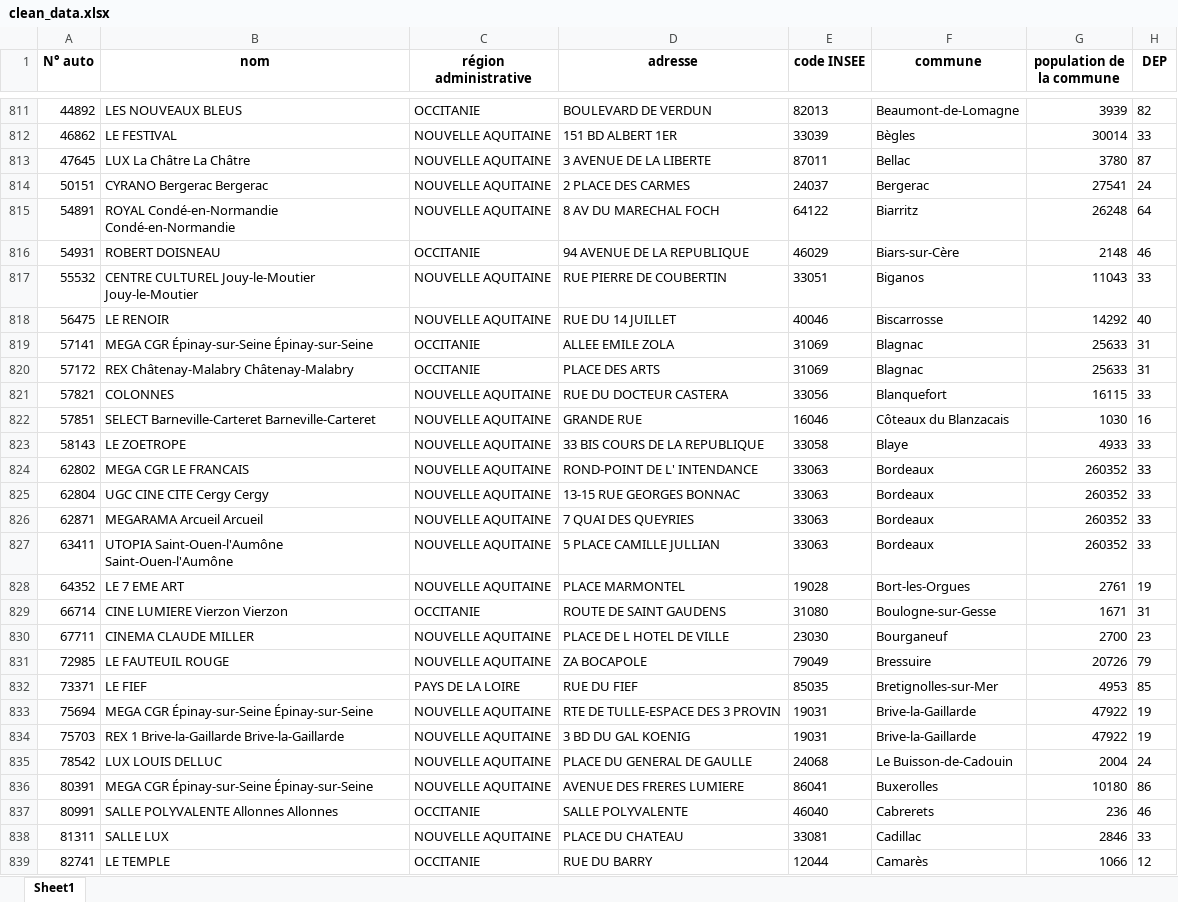
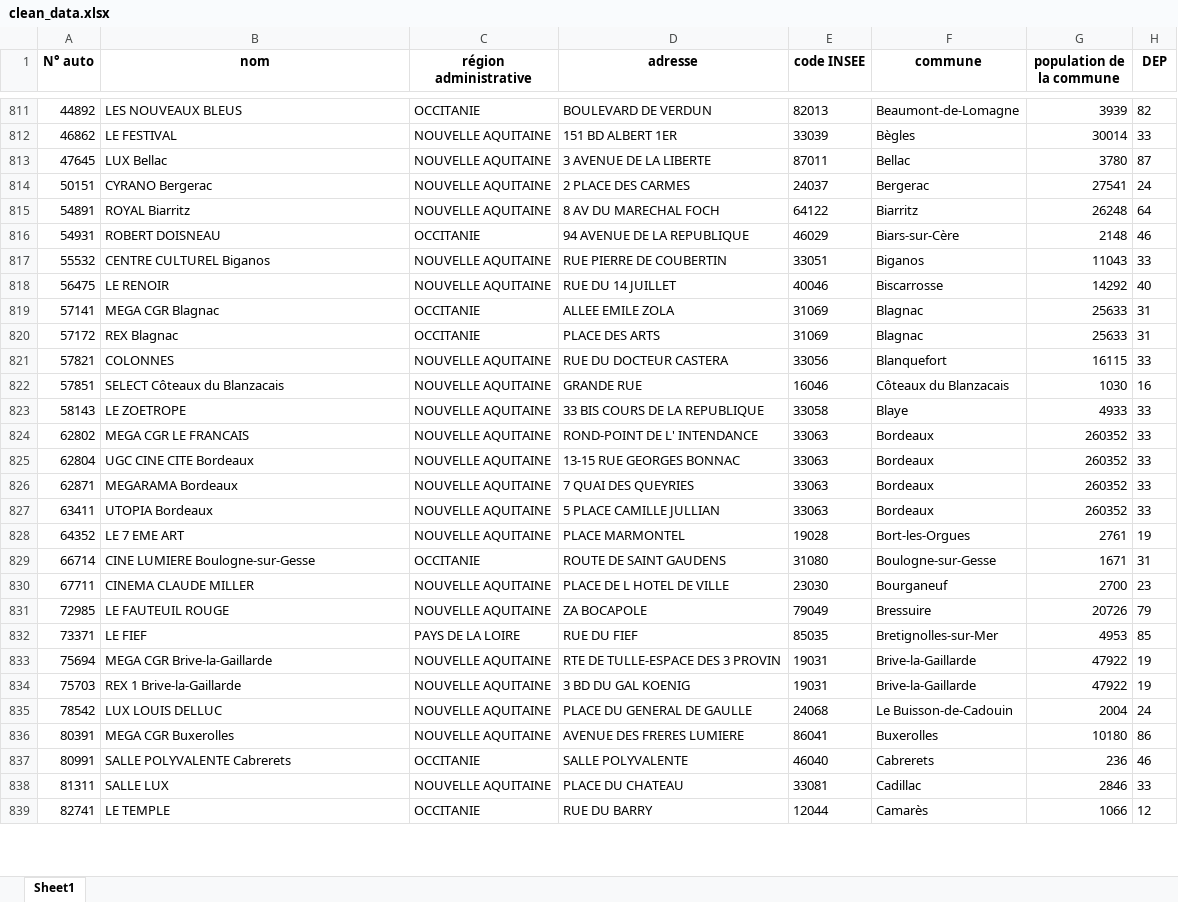
Before and after one commit to louis-md/project_5, an Excel workbook: clean_data.xlsx, sheet Sheet1, drawn as a sheet; only a part is shown, gaps mark what is left out; values as stored, in another font and other column widths than the file's, no borders; the diff covers the shown part only; the diff names each change by its address in the sheet, - before the commit and + after, or states it on an @@ line.

```diff
--- a/clean_data.xlsx (sheet Sheet1)
+++ b/clean_data.xlsx (sheet Sheet1)
-B813 (nom): LUX La Châtre La Châtre
+B813 (nom): LUX Bellac
-B814 (nom): CYRANO Bergerac Bergerac
+B814 (nom): CYRANO Bergerac
-B815 (nom): ROYAL Condé-en-Normandie Condé-en-Normandie
+B815 (nom): ROYAL Biarritz
-B817 (nom): CENTRE CULTUREL Jouy-le-Moutier Jouy-le-Moutier
+B817 (nom): CENTRE CULTUREL Biganos
-B819 (nom): MEGA CGR Épinay-sur-Seine Épinay-sur-Seine
+B819 (nom): MEGA CGR Blagnac
-B820 (nom): REX Châtenay-Malabry Châtenay-Malabry
+B820 (nom): REX Blagnac
-B822 (nom): SELECT Barneville-Carteret Barneville-Carteret
+B822 (nom): SELECT Côteaux du Blanzacais
-B825 (nom): UGC CINE CITE Cergy Cergy
+B825 (nom): UGC CINE CITE Bordeaux
-B826 (nom): MEGARAMA Arcueil Arcueil
+B826 (nom): MEGARAMA Bordeaux
-B827 (nom): UTOPIA Saint-Ouen-l'Aumône Saint-Ouen-l'Aumône
+B827 (nom): UTOPIA Bordeaux
-B829 (nom): CINE LUMIERE Vierzon Vierzon
+B829 (nom): CINE LUMIERE Boulogne-sur-Gesse
-B833 (nom): MEGA CGR Épinay-sur-Seine Épinay-sur-Seine
+B833 (nom): MEGA CGR Brive-la-Gaillarde
-B834 (nom): REX 1 Brive-la-Gaillarde Brive-la-Gaillarde
+B834 (nom): REX 1 Brive-la-Gaillarde
-B836 (nom): MEGA CGR Épinay-sur-Seine Épinay-sur-Seine
+B836 (nom): MEGA CGR Buxerolles
-B837 (nom): SALLE POLYVALENTE Allonnes Allonnes
+B837 (nom): SALLE POLYVALENTE Cabrerets
```
Also changed, not shown: 648 edited cells elsewhere in this sheet, 1 other file.
